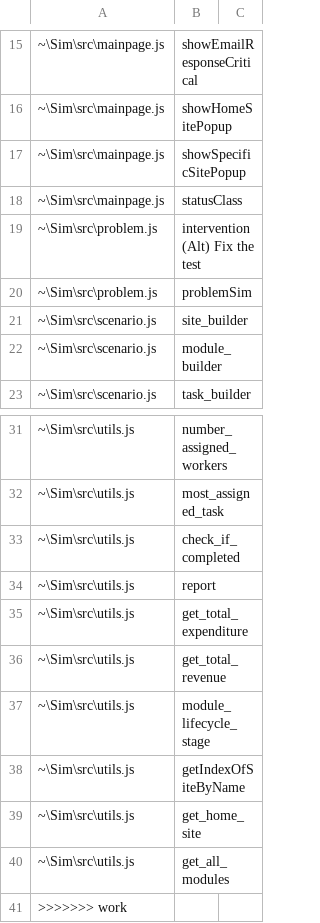
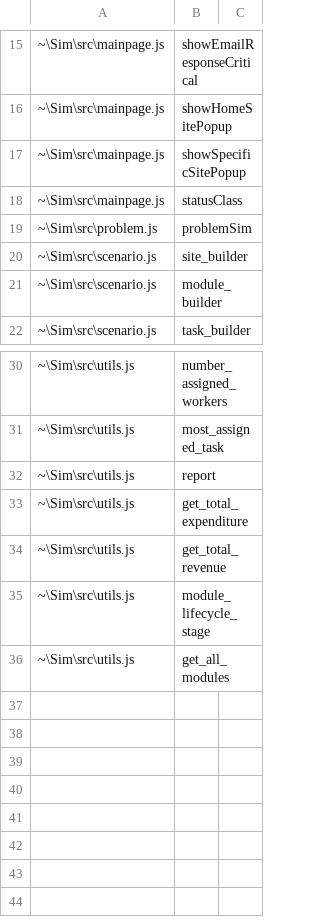
Before and after one commit to gibsonma/sim-cyborg, a CSV file: NOT_TESTED.csv, drawn as a sheet; only a part is shown, gaps mark what is left out; the diff names each change by its address in the sheet, - before the commit and + after, or states it on an @@ line.

Commit message:
Added tests for utils.js

```diff
--- a/NOT_TESTED.csv
+++ b/NOT_TESTED.csv
-row 19: ~\Sim\src\problem.js | intervention(Alt) Fix the test
-row 33: ~\Sim\src\utils.js | check_if_completed
-row 38: ~\Sim\src\utils.js | getIndexOfSiteByName
-row 39: ~\Sim\src\utils.js | get_home_site
-row 41: >>>>>>> work
```
Also changed, not shown: 2 other files.
